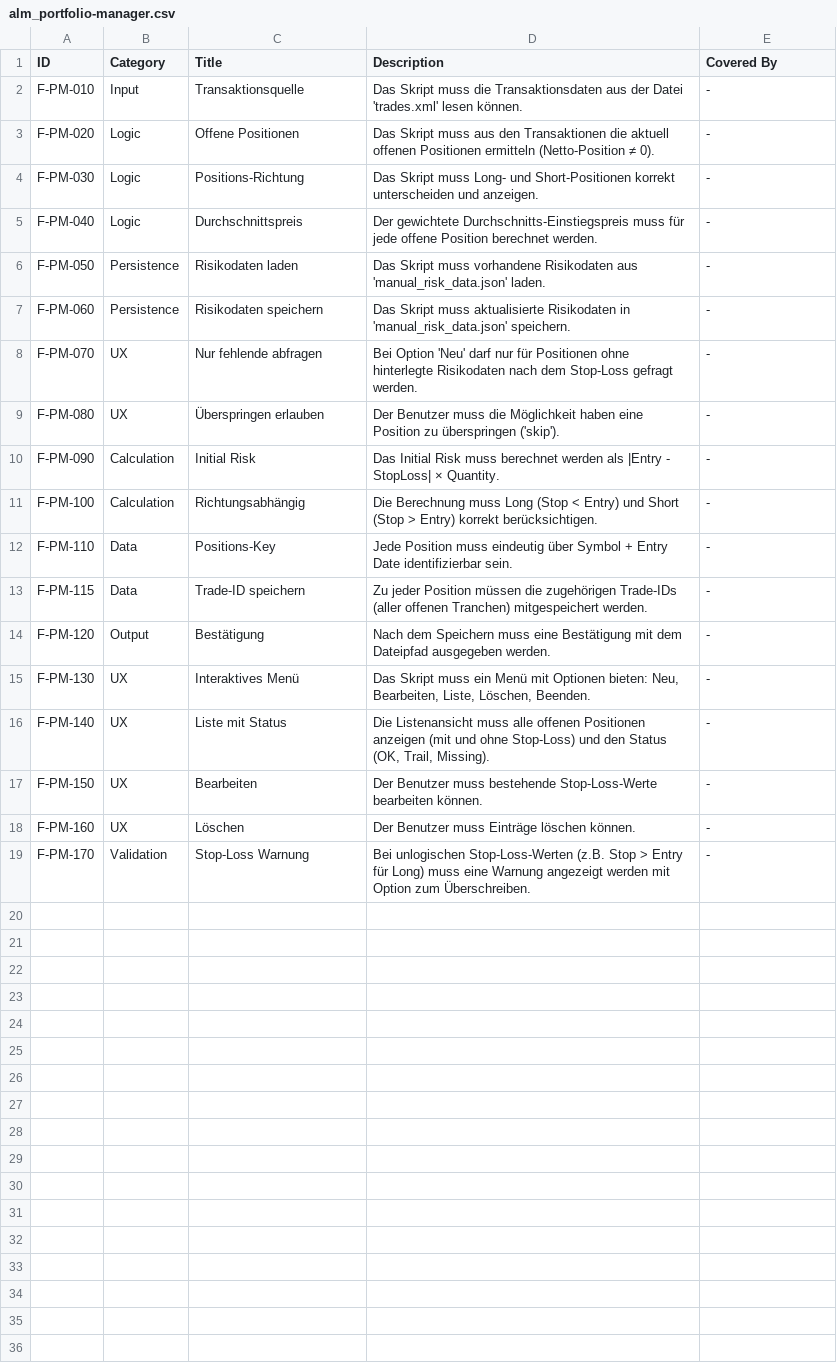
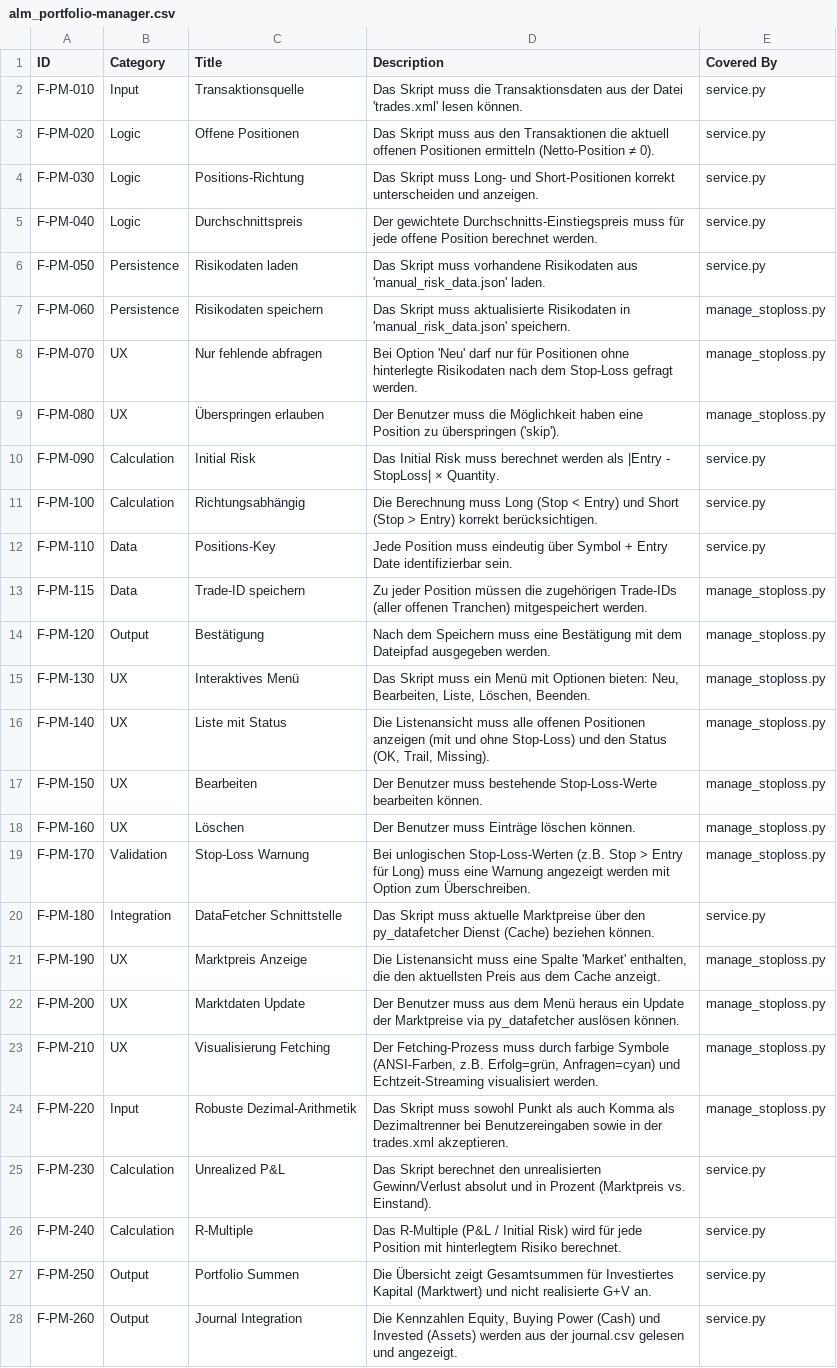
Before and after one commit to ganjoe/stock-logger-v3, a CSV file: alm_portfolio-manager.csv, drawn as a sheet; only a part is shown; the diff covers the shown part only; the diff names each change by its address in the sheet, - before the commit and + after, or states it on an @@ line.

Commit message:
feat: Implement data import workflow in dashboard, refactor data fetching with new services and models, and update market data.

```diff
--- a/alm_portfolio-manager.csv
+++ b/alm_portfolio-manager.csv
-E2:E6 (Covered By): -
+E2:E6 (Covered By): service.py
-E7:E9 (Covered By): -
+E7:E9 (Covered By): manage_stoploss.py
-E10:E12 (Covered By): -
+E10:E12 (Covered By): service.py
-E13:E19 (Covered By): -
+E13:E19 (Covered By): manage_stoploss.py
+row 20: F-PM-180 | Integration | DataFetcher Schnittstelle | Das Skript muss aktuelle Marktpreise über den py_datafetcher Dienst (Cache) beziehen können. | service.py
+row 21: F-PM-190 | UX | Marktpreis Anzeige | Die Listenansicht muss eine Spalte 'Market' enthalten, die den aktuellsten Preis aus dem Cache anzeigt. | manage_stoploss.py
+row 22: F-PM-200 | UX | Marktdaten Update | Der Benutzer muss aus dem Menü heraus ein Update der Marktpreise via py_datafetcher auslösen können. | manage_stoploss.py
+row 23: F-PM-210 | UX | Visualisierung Fetching | Der Fetching-Prozess muss durch farbige Symbole (ANSI-Farben, z.B. Erfolg=grün, Anfragen=cyan) und Echtzeit-Streaming visualisiert werden. | manage_stoploss.py
+row 24: F-PM-220 | Input | Robuste Dezimal-Arithmetik | Das Skript muss sowohl Punkt als auch Komma als Dezimaltrenner bei Benutzereingaben sowie in der trades.xml akzeptieren. | manage_stoploss.py
+row 25: F-PM-230 | Calculation | Unrealized P&L | Das Skript berechnet den unrealisierten Gewinn/Verlust absolut und in Prozent (Marktpreis vs. Einstand). | service.py
+row 26: F-PM-240 | Calculation | R-Multiple | Das R-Multiple (P&L / Initial Risk) wird für jede Position mit hinterlegtem Risiko berechnet. | service.py
+row 27: F-PM-250 | Output | Portfolio Summen | Die Übersicht zeigt Gesamtsummen für Investiertes Kapital (Marktwert) und nicht realisierte G+V an. | service.py
+row 28: F-PM-260 | Output | Journal Integration | Die Kennzahlen Equity, Buying Power (Cash) und Invested (Assets) werden aus der journal.csv gelesen und angezeigt. | service.py
```
Also changed, not shown: 2 added rows elsewhere in this file, alm_datafetcher.csv, icd_datafetcher.csv, 57 other files.
